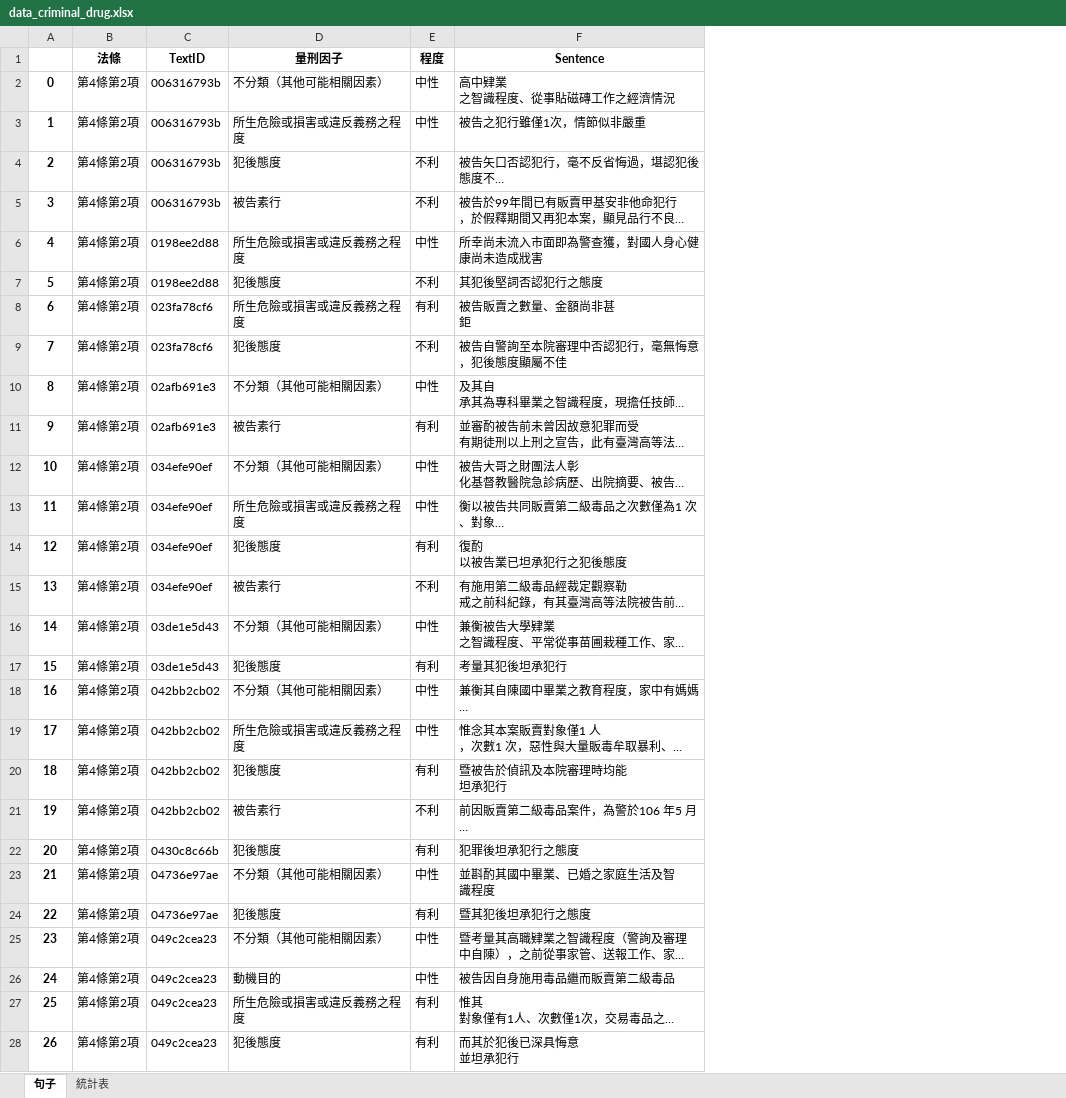
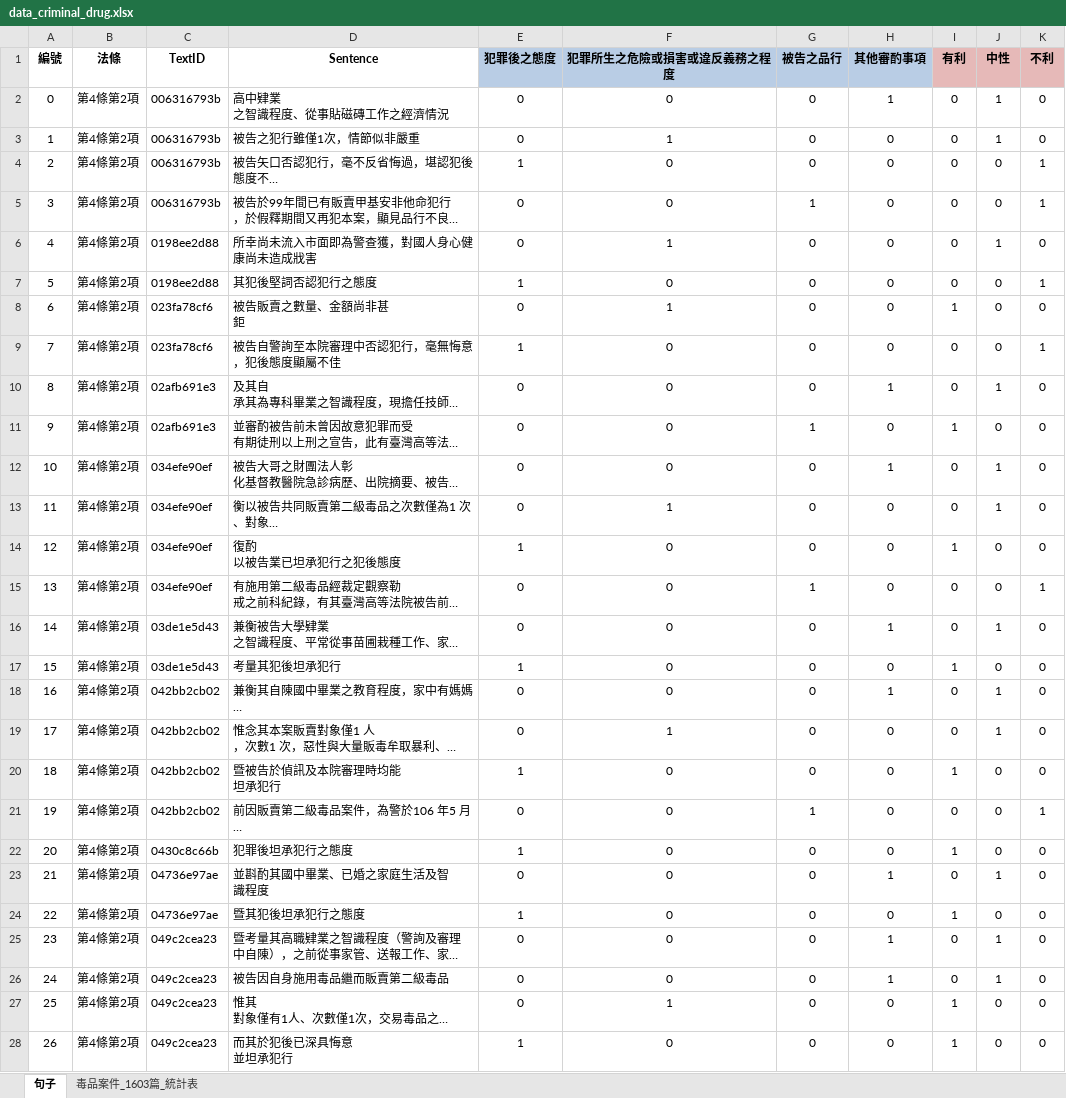
Before and after one commit to nthuandrew/CADS, an Excel workbook: data/raw/data_criminal_drug.xlsx, sheet 句子, drawn as a sheet; only a part is shown; long unchanged cells end in …; values as stored, in another font and other column widths than the file's, no borders; removed rows and columns are numbered as before the commit, all else as after; the diff covers the shown part only; the diff names each change by its address in the sheet, - before the commit and + after, or states it on an @@ line.

```diff
--- a/data/raw/data_criminal_drug.xlsx (sheet 句子)
+++ b/data/raw/data_criminal_drug.xlsx (sheet 句子)
-sheet tab: 統計表
+sheet tab: 毒品案件_1603篇_統計表
-column D (量刑因子), rows 2-28: 不分類（其他可能相關因素） | 所生危險或損害或違反義務之程度 | 犯後態度 | 被告素行 | 所生危險或損害或違反義務之程度 | 犯後態度 | 所生危險或損害或違反義務之程度 | 犯後態度 | 不分類（其他可能相關因素） | 被告素行 | 不分類（其他可能相關因素） | 所生危險或損害或違反義務之程度 | 犯後態度 | 被告素行 | 不分類（其他可能相關因素） | 犯後態度 | 不分類（其他可能相關因素） | 所生危險或損害或違反義務之程度 | 犯後態度 | 被告素行 | 犯後態度 | 不分類（其他可能相關因素） | 犯後態度 | 不分類（其他可能相關因素） | 動機目的 | 所生危險或損害或違反義務之程度 | 犯後態度
-column E (程度), rows 2-28: 中性 | 中性 | 不利 | 不利 | 中性 | 不利 | 有利 | 不利 | 中性 | 有利 | 中性 | 中性 | 有利 | 不利 | 中性 | 有利 | 中性 | 中性 | 有利 | 不利 | 有利 | 中性 | 有利 | 中性 | 中性 | 有利 | 有利
+column E (犯罪後之態度), rows 2-28: 0 | 0 | 1 | 0 | 0 | 1 | 0 | 1 | 0 | 0 | 0 | 0 | 1 | 0 | 0 | 1 | 0 | 0 | 1 | 0 | 1 | 0 | 1 | 0 | 0 | 0 | 1
+column F (犯罪所生之危險或損害或違反義務之程度), rows 2-28: 0 | 1 | 0 | 0 | 1 | 0 | 1 | 0 | 0 | 0 | 0 | 1 | 0 | 0 | 0 | 0 | 0 | 1 | 0 | 0 | 0 | 0 | 0 | 0 | 0 | 1 | 0
+column G (被告之品行), rows 2-28: 0 | 0 | 0 | 1 | 0 | 0 | 0 | 0 | 0 | 1 | 0 | 0 | 0 | 1 | 0 | 0 | 0 | 0 | 0 | 1 | 0 | 0 | 0 | 0 | 0 | 0 | 0
+column H (其他審酌事項), rows 2-28: 1 | 0 | 0 | 0 | 0 | 0 | 0 | 0 | 1 | 0 | 1 | 0 | 0 | 0 | 1 | 0 | 1 | 0 | 0 | 0 | 0 | 1 | 0 | 1 | 1 | 0 | 0
+column I (有利), rows 2-28: 0 | 0 | 0 | 0 | 0 | 0 | 1 | 0 | 0 | 1 | 0 | 0 | 1 | 0 | 0 | 1 | 0 | 0 | 1 | 0 | 1 | 0 | 1 | 0 | 0 | 1 | 1
+column J (中性), rows 2-28: 1 | 1 | 0 | 0 | 1 | 0 | 0 | 0 | 1 | 0 | 1 | 1 | 0 | 0 | 1 | 0 | 1 | 1 | 0 | 0 | 0 | 1 | 0 | 1 | 1 | 0 | 0
+column K (不利), rows 2-28: 0 | 0 | 1 | 1 | 0 | 1 | 0 | 1 | 0 | 0 | 0 | 0 | 0 | 1 | 0 | 0 | 0 | 0 | 0 | 1 | 0 | 0 | 0 | 0 | 0 | 0 | 0
-A1: (empty)
+A1: 編號
-A2:A28 bold: on
+A2:A28 bold: off
```
Also changed, not shown: cell formats elsewhere in this sheet, sheet 毒品案件_1603篇_統計表, formulas that keep their value, data/raw/data_criminal_gun.xlsx, data/raw/data_criminal_sex.xlsx, 5 other files.
